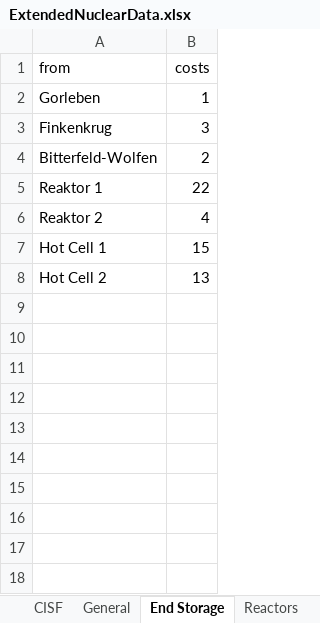
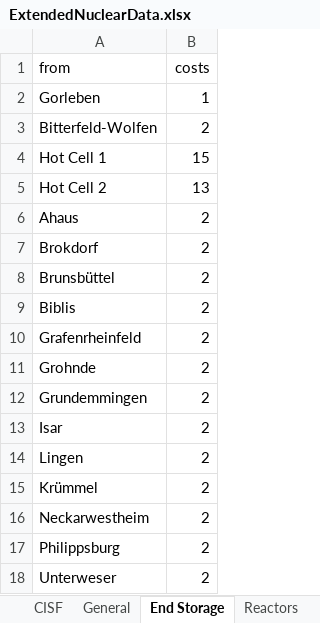
Before and after one commit to hzoerner/operations_oppenheimer, an Excel workbook: ExtendedNuclearData.xlsx, sheet End Storage, drawn as a sheet; values as stored, in another font and other column widths than the file's, no borders; removed rows and columns are numbered as before the commit, all else as after; the diff names each change by its address in the sheet, - before the commit and + after, or states it on an @@ line.

```diff
--- a/ExtendedNuclearData.xlsx (sheet End Storage)
+++ b/ExtendedNuclearData.xlsx (sheet End Storage)
-row 3: Finkenkrug | 3
-row 5: Reaktor 1 | 22
-row 6: Reaktor 2 | 4
+row 6: Ahaus | 2
+row 7: Brokdorf | 2
+row 8: Brunsbüttel | 2
+row 9: Biblis | 2
+row 10: Grafenrheinfeld | 2
+row 11: Grohnde | 2
+row 12: Grundemmingen | 2
+row 13: Isar | 2
+row 14: Lingen | 2
+row 15: Krümmel | 2
+row 16: Neckarwestheim | 2
+row 17: Philippsburg | 2
+row 18: Unterweser | 2
```
Also changed, not shown: sheet Transport, sheet CISF, 2 other files.
